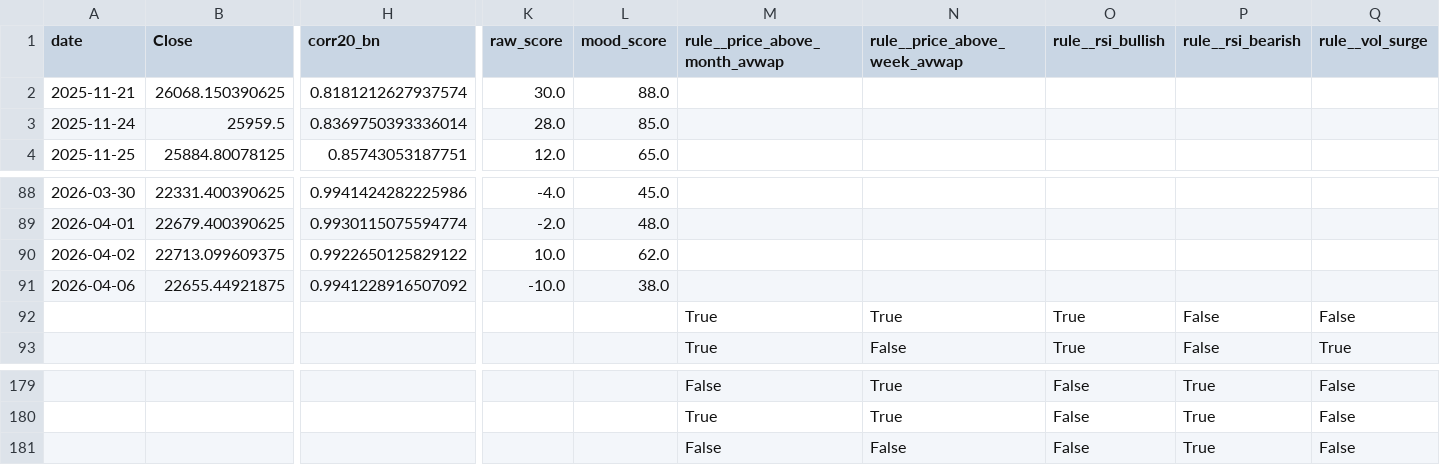
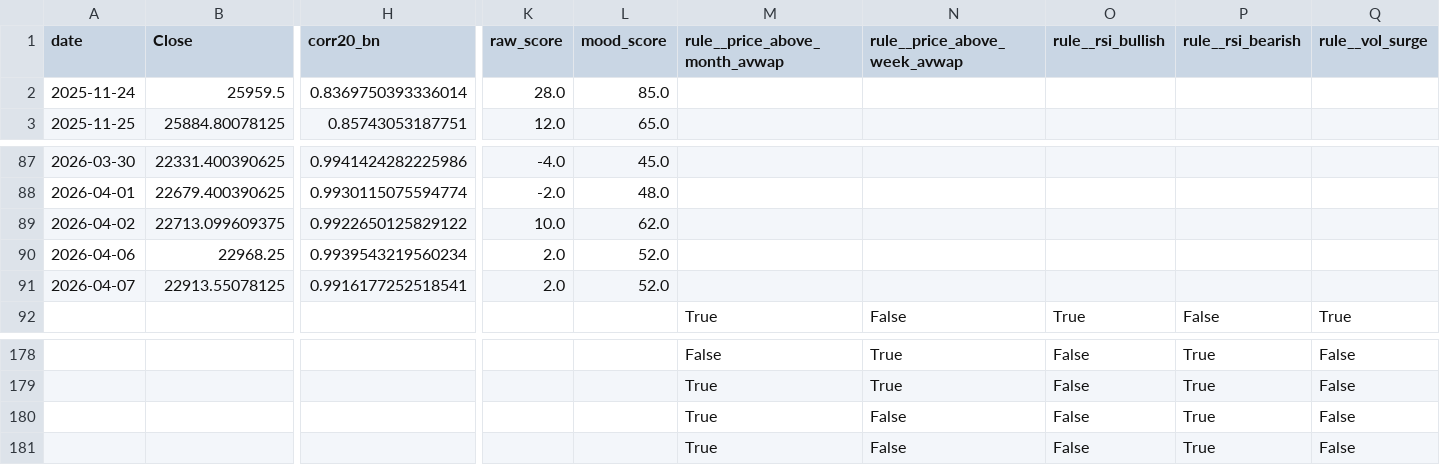
Before and after one commit to rushikesh4291/nifty-mood-mini, a CSV file: out/daily_dashboard.csv, drawn as a sheet; only a part is shown, gaps mark what is left out; removed rows and columns are numbered as before the commit, all else as after; rows hold the shown columns only; the diff names each change by its address in the sheet, - before the commit and + after, or states it on an @@ line.

```diff
--- a/out/daily_dashboard.csv
+++ b/out/daily_dashboard.csv
-row 2: 2025-11-21 | 26068.150390625 | 0.8181212627937574 | 30.0 | 88.0
-row 91: 2026-04-06 | 22655.44921875 | 0.9941228916507092 | -10.0 | 38.0
-row 92:  |  |  |  |  | True | True | True | False | False
+row 90: 2026-04-06 | 22968.25 | 0.9939543219560234 | 2.0 | 52.0
+row 91: 2026-04-07 | 22913.55078125 | 0.9916177252518541 | 2.0 | 52.0
-M180 (rule__price_above_month_avwap): False
+M180 (rule__price_above_month_avwap): True
+row 181:  |  |  |  |  | True | False | False | True | False
```
